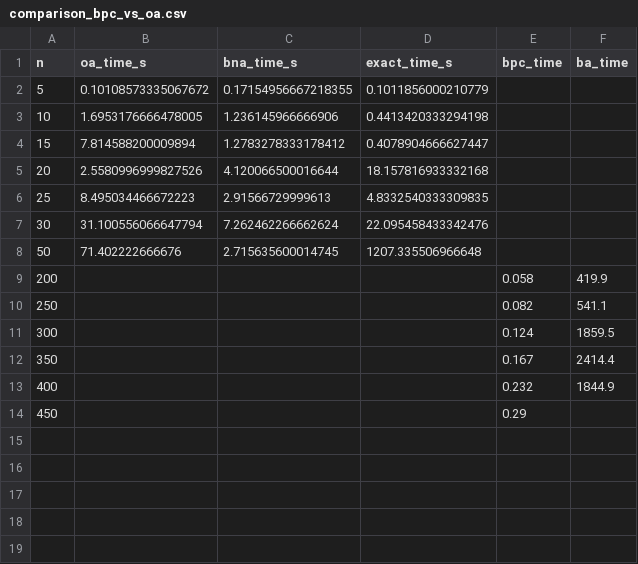
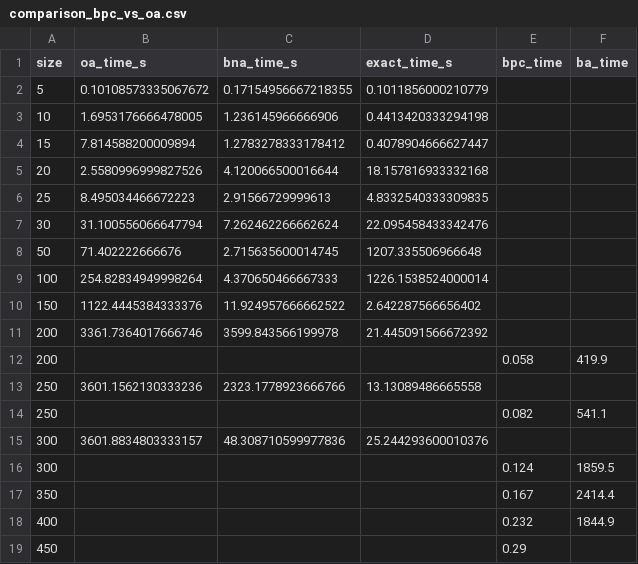
Before and after one commit to annaostrowska03/wta-optimization, a CSV file: results/comparison_bpc_vs_oa.csv, drawn as a sheet.

```diff
--- a/results/comparison_bpc_vs_oa.csv
+++ b/results/comparison_bpc_vs_oa.csv
@@ -1,2 +1,2 @@
-n,oa_time_s,bna_time_s,exact_time_s,bpc_time,ba_time
+size,oa_time_s,bna_time_s,exact_time_s,bpc_time,ba_time
 5,0.10108573335067672,0.17154956667218355,0.1011856000210779,,
@@ -8,4 +8,9 @@ n,oa_time_s,bna_time_s,exact_time_s,bpc_time,ba_time
 50,71.402222666676,2.715635600014745,1207.335506966648,,
+100,254.82834949998264,4.370650466667333,1226.1538524000014,,
+150,1122.4445384333376,11.924957666662522,2.642287566656402,,
+200,3361.7364017666746,3599.843566199978,21.445091566672392,,
 200,,,,0.058,419.9
+250,3601.1562130333236,2323.1778923666766,13.13089486665558,,
 250,,,,0.082,541.1
+300,3601.8834803333157,48.308710599977836,25.244293600010376,,
 300,,,,0.124,1859.5
```
Also changed, not shown: results/benchmark_bertsimas.csv, results/benchmark_results_from_files.csv, 9 other files.
